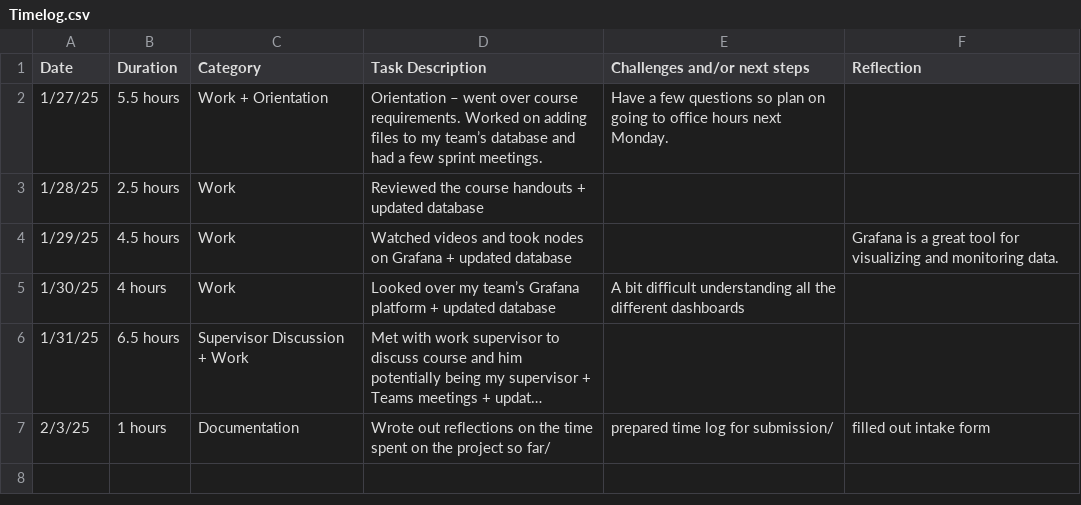
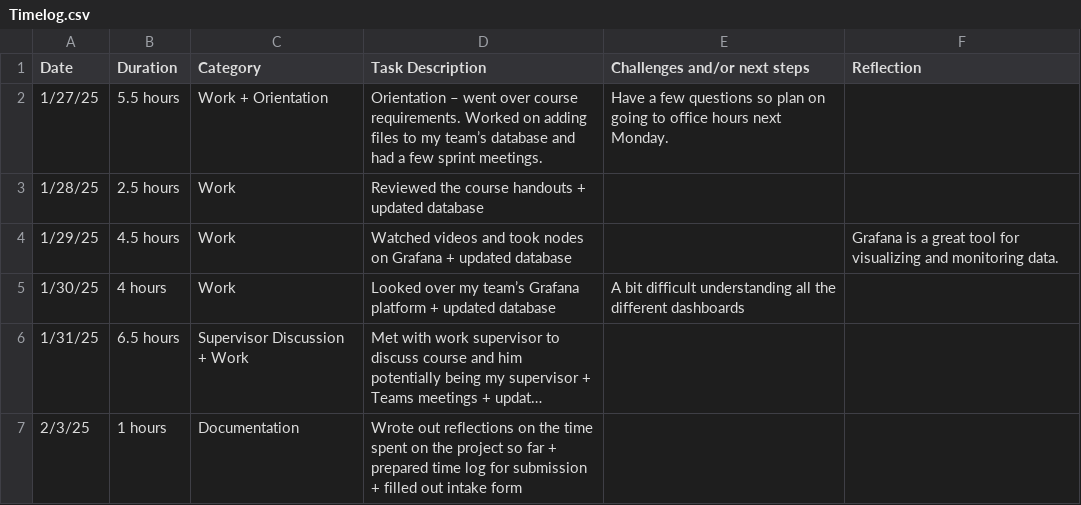
Before and after one commit to ashreyah/Coned-Internship, a CSV file: TimeLog/Timelog.csv, drawn as a sheet; long unchanged cells end in …; the diff names each change by its address in the sheet, - before the commit and + after, or states it on an @@ line.

Commit message:
Update Timelog.csv

```diff
--- a/TimeLog/Timelog.csv
+++ b/TimeLog/Timelog.csv
-D7 (Task Description): …project so far/
+D7 (Task Description): …project so far + prepared time log for submission + filled out intake form
-E7 (Challenges and/or next steps): prepared time log for submission/
+E7 (Challenges and/or next steps): (empty)
-F7 (Reflection): filled out intake form
+F7 (Reflection): (empty)
```
